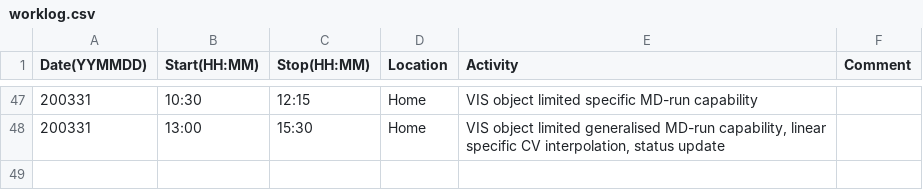
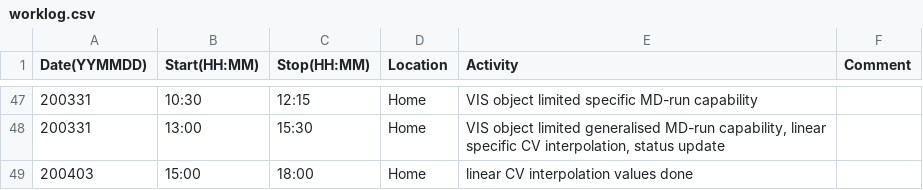
Before and after one commit to SpaceDucK77/StringMethodMaster, a CSV file: worklog.csv, drawn as a sheet; only a part is shown, gaps mark what is left out; the diff names each change by its address in the sheet, - before the commit and + after, or states it on an @@ line.

```diff
--- a/worklog.csv
+++ b/worklog.csv
+row 49: 200403 | 15:00 | 18:00 | Home | linear CV interpolation values done
```
Also changed, not shown: 44 other files.
